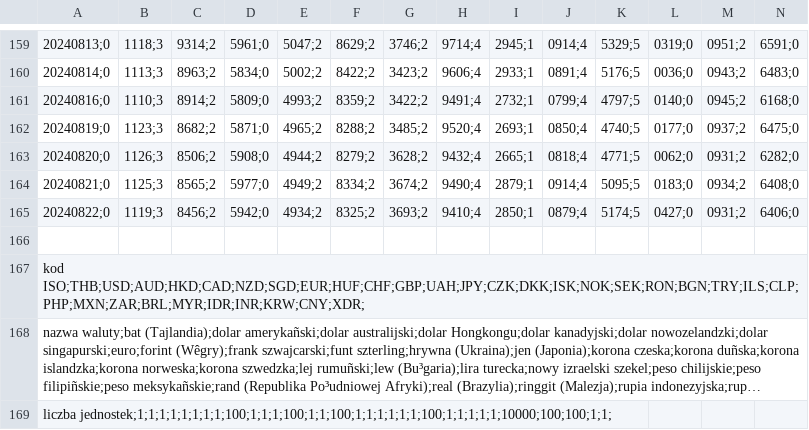
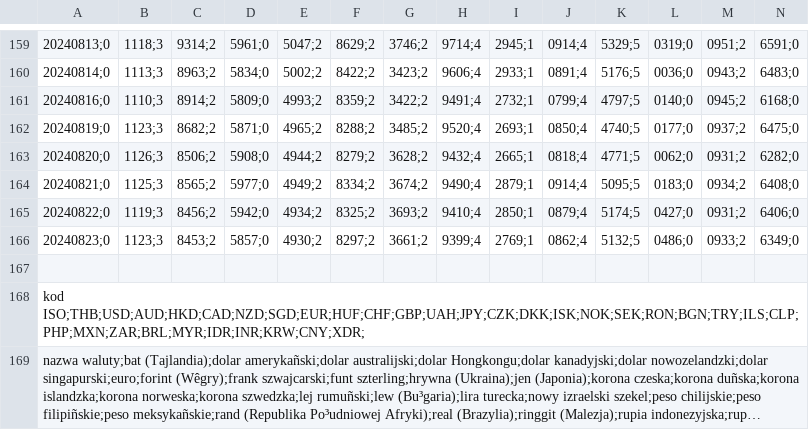
Before and after one commit to JakubKosakowski/Trading-Journal, a CSV file: config/currencies.csv, drawn as a sheet; only a part is shown, gaps mark what is left out; the shorter side is filled out with more unchanged rows; long unchanged cells end in …; rows hold the shown columns only; the diff names each change by its address in the sheet, - before the commit and + after, or states it on an @@ line.

```diff
--- a/config/currencies.csv
+++ b/config/currencies.csv
+row 166: 20240823;0 | 1123;3 | 8453;2 | 5857;0 | 4930;2 | 8297;2 | 3661;2 | 9399;4 | 2769;1 | 0862;4 | 5132;5 | 0486;0 | 0933;2 | 6349;0
```
Also changed, not shown: 1 other file.
